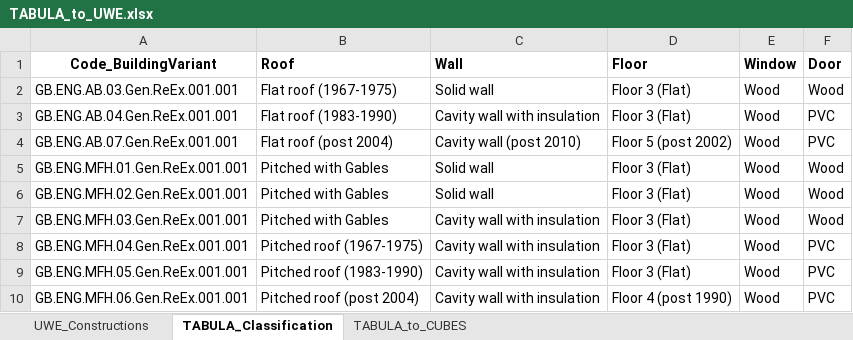
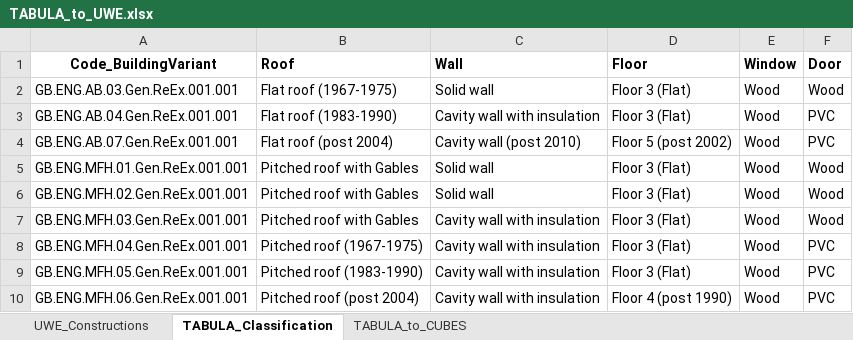
Before and after one commit to enjeeneer/CUBES, an Excel workbook: exp/jack/Data/UK_Data/TABULA_to_UWE.xlsx, sheet TABULA_Classification, drawn as a sheet; only a part is shown; values as stored, in another font and other column widths than the file's, no borders; the diff names each change by its address in the sheet, - before the commit and + after, or states it on an @@ line.

```diff
--- a/exp/jack/Data/UK_Data/TABULA_to_UWE.xlsx (sheet TABULA_Classification)
+++ b/exp/jack/Data/UK_Data/TABULA_to_UWE.xlsx (sheet TABULA_Classification)
-B5:B7 (Roof): Pitched with Gables
+B5:B7 (Roof): Pitched roof with Gables
```
Also changed, not shown: exp/jack/Data/UK_Data/UK_Materials.xlsx, 3 other files.
